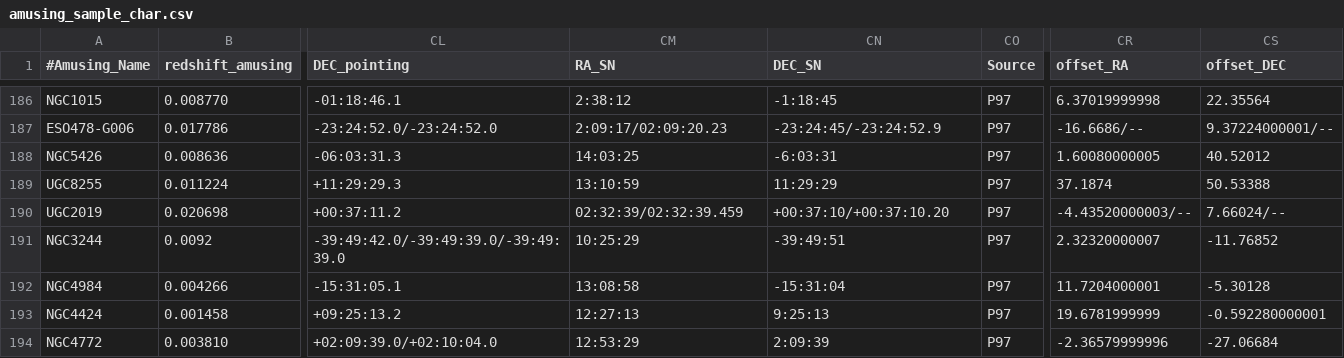
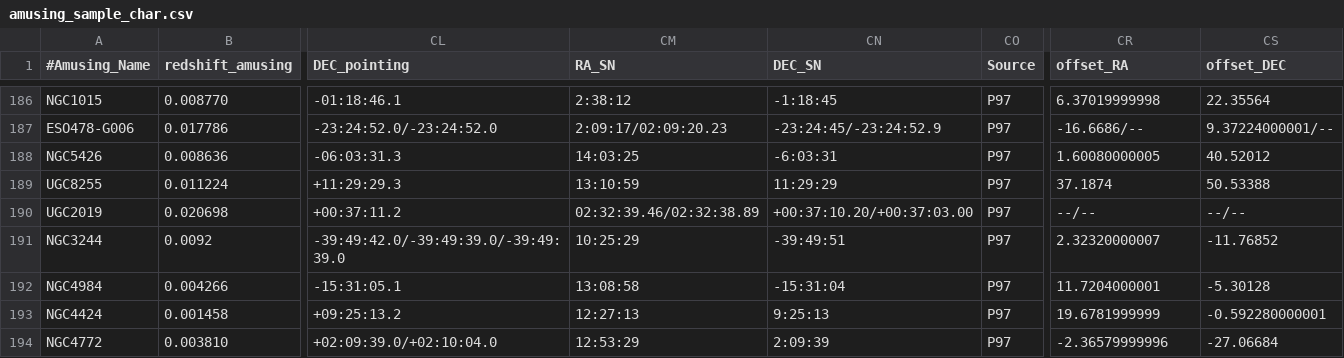
Before and after one commit to amusing-muse/Characterization, a CSV file: Sample_char/amusing_sample_char.csv, drawn as a sheet; only a part is shown, gaps mark what is left out; the diff names each change by its address in the sheet, - before the commit and + after, or states it on an @@ line.

Commit message:
Update amusing_sample_char.csv

```diff
--- a/Sample_char/amusing_sample_char.csv
+++ b/Sample_char/amusing_sample_char.csv
-CM190 (RA_SN): 02:32:39/02:32:39.459
+CM190 (RA_SN): 02:32:39.46/02:32:38.89
-CN190 (DEC_SN): +00:37:10/+00:37:10.20
+CN190 (DEC_SN): +00:37:10.20/+00:37:03.00
-CR190 (offset_RA): -4.43520000003/--
+CR190 (offset_RA): --/--
-CS190 (offset_DEC): 7.66024/--
+CS190 (offset_DEC): --/--
```
